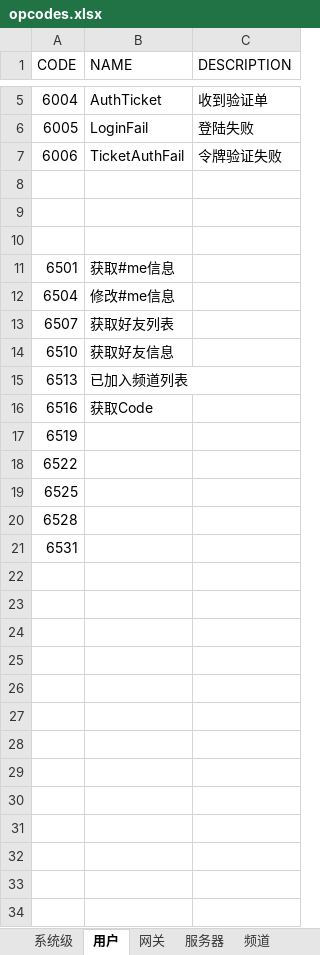
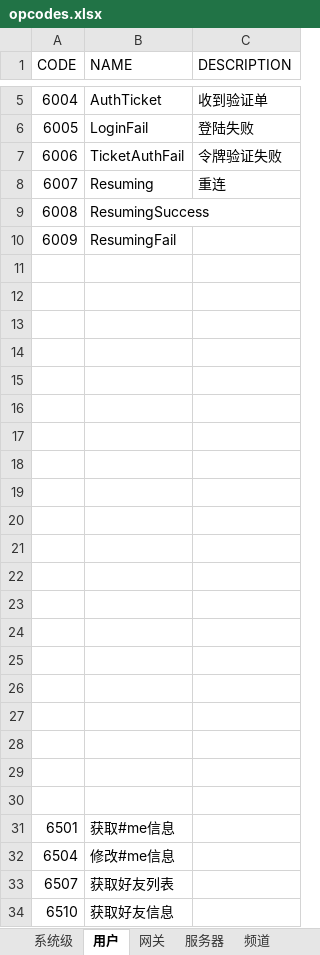
Before and after one commit to Yanlong-LI/HelloWorldClient-GO, an Excel workbook: doc/opcodes.xlsx, sheet 用户, drawn as a sheet; only a part is shown, gaps mark what is left out; the shorter side is filled out with more unchanged rows; values as stored, in another font and other column widths than the file's, no borders; the diff names each change by its address in the sheet, - before the commit and + after, or states it on an @@ line.

```diff
--- a/doc/opcodes.xlsx (sheet 用户)
+++ b/doc/opcodes.xlsx (sheet 用户)
+row 8: 6007 | Resuming | 重连
+row 9: 6008 | ResumingSuccess
+row 10: 6009 | ResumingFail
+row 11: (empty)
+row 12: (empty)
+row 13: (empty)
+row 14: (empty)
+row 15: (empty)
+row 16: (empty)
+row 17: (empty)
+row 18: (empty)
+row 19: (empty)
+row 20: (empty)
+row 21: (empty)
+row 22: (empty)
+row 23: (empty)
+row 24: (empty)
+row 25: (empty)
+row 26: (empty)
+row 27: (empty)
```
Also changed, not shown: 18 other files.
